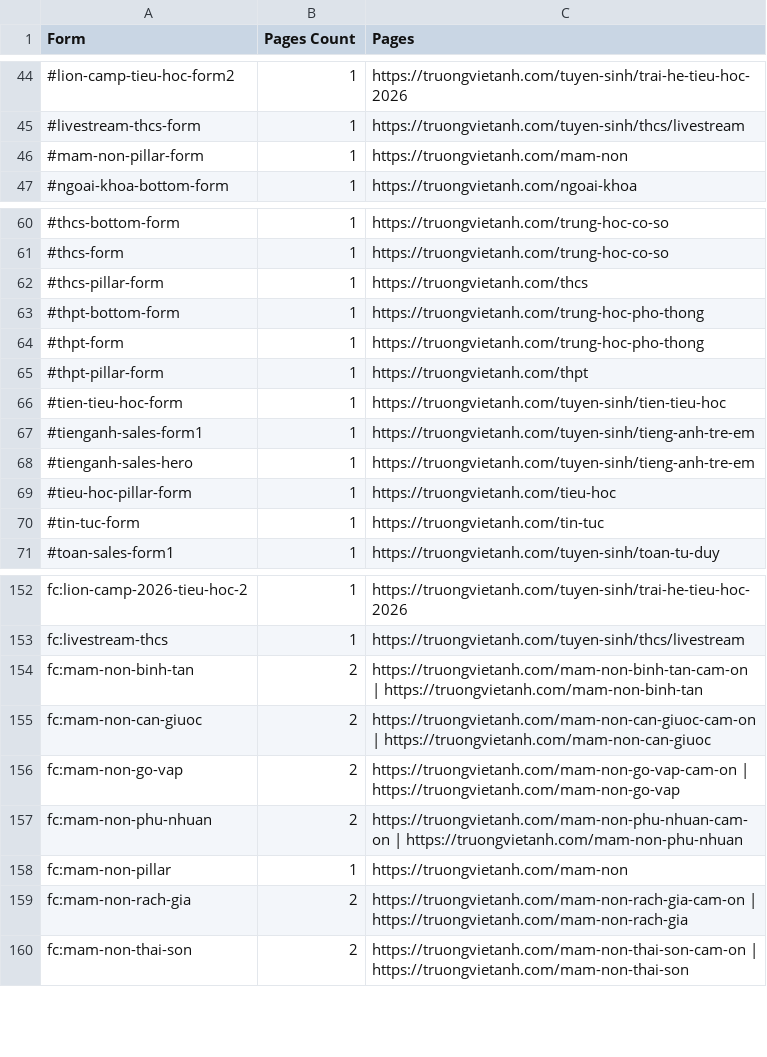
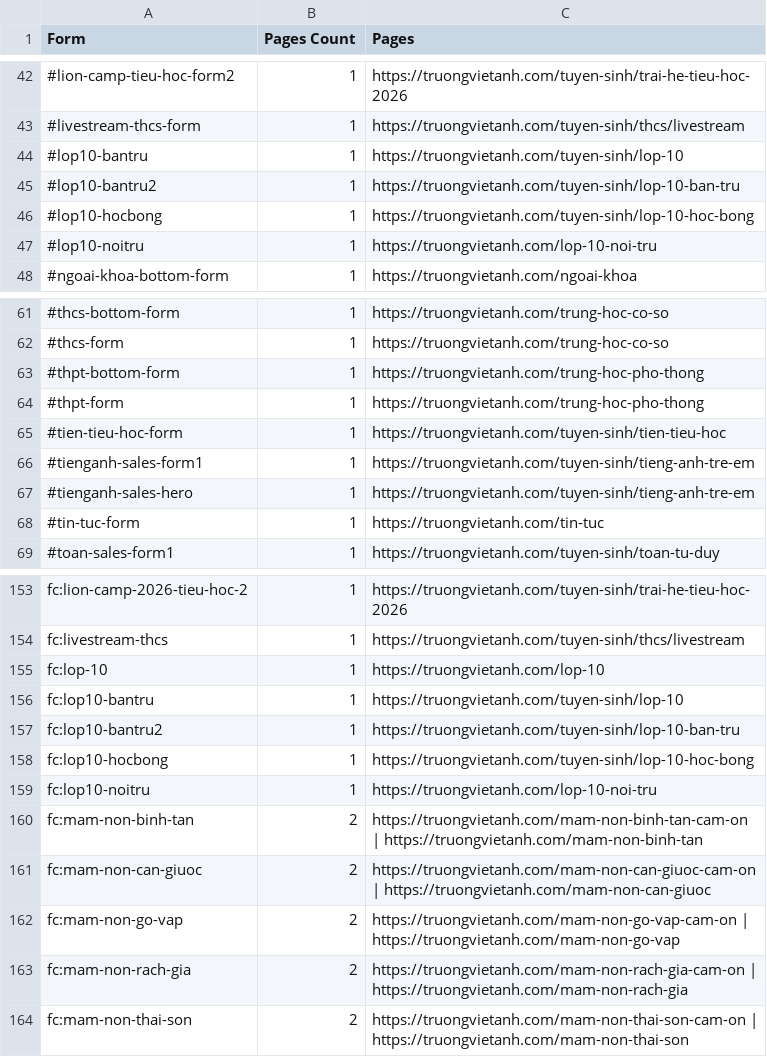
Before and after one commit to hoangthuynguyen/truongvietanh.com, a CSV file: public/sitemap-forms.csv, drawn as a sheet; only a part is shown, gaps mark what is left out; the diff covers the shown part only.

```diff
--- a/public/sitemap-forms.csv
+++ b/public/sitemap-forms.csv
@@ -45,3 +43,6 @@ Form,Pages Count,Pages
 #livestream-thcs-form,1,https://truongvietanh.com/tuyen-sinh/thcs/livestream
-#mam-non-pillar-form,1,https://truongvietanh.com/mam-non
+#lop10-bantru,1,https://truongvietanh.com/tuyen-sinh/lop-10
+#lop10-bantru2,1,https://truongvietanh.com/tuyen-sinh/lop-10-ban-tru
+#lop10-hocbong,1,https://truongvietanh.com/tuyen-sinh/lop-10-hoc-bong
+#lop10-noitru,1,https://truongvietanh.com/lop-10-noi-tru
 #ngoai-khoa-bottom-form,1,https://truongvietanh.com/ngoai-khoa
@@ -61,6 +62,4 @@ Form,Pages Count,Pages
 #thcs-form,1,https://truongvietanh.com/trung-hoc-co-so
-#thcs-pillar-form,1,https://truongvietanh.com/thcs
 #thpt-bottom-form,1,https://truongvietanh.com/trung-hoc-pho-thong
 #thpt-form,1,https://truongvietanh.com/trung-hoc-pho-thong
-#thpt-pillar-form,1,https://truongvietanh.com/thpt
 #tien-tieu-hoc-form,1,https://truongvietanh.com/tuyen-sinh/tien-tieu-hoc
@@ -68,3 +67,2 @@ Form,Pages Count,Pages
 #tienganh-sales-hero,1,https://truongvietanh.com/tuyen-sinh/tieng-anh-tre-em
-#tieu-hoc-pillar-form,1,https://truongvietanh.com/tieu-hoc
 #tin-tuc-form,1,https://truongvietanh.com/tin-tuc
@@ -153,2 +154,7 @@ fc:lion-camp-2026-tieu-hoc-2,1,https://truongvietanh.com/tuyen-sinh/trai-he-tieu
 fc:livestream-thcs,1,https://truongvietanh.com/tuyen-sinh/thcs/livestream
+fc:lop-10,1,https://truongvietanh.com/lop-10
+fc:lop10-bantru,1,https://truongvietanh.com/tuyen-sinh/lop-10
+fc:lop10-bantru2,1,https://truongvietanh.com/tuyen-sinh/lop-10-ban-tru
+fc:lop10-hocbong,1,https://truongvietanh.com/tuyen-sinh/lop-10-hoc-bong
+fc:lop10-noitru,1,https://truongvietanh.com/lop-10-noi-tru
 fc:mam-non-binh-tan,2,https://truongvietanh.com/mam-non-binh-tan-cam-on | https://truongvietanh.com/mam-non-binh-tan
@@ -156,4 +162,2 @@ fc:mam-non-can-giuoc,2,https://truongvietanh.com/mam-non-can-giuoc-cam-on | http
 fc:mam-non-go-vap,2,https://truongvietanh.com/mam-non-go-vap-cam-on | https://truongvietanh.com/mam-non-go-vap
-fc:mam-non-phu-nhuan,2,https://truongvietanh.com/mam-non-phu-nhuan-cam-on | https://truongvietanh.com/mam-non-phu-nhuan
-fc:mam-non-pillar,1,https://truongvietanh.com/mam-non
 fc:mam-non-rach-gia,2,https://truongvietanh.com/mam-non-rach-gia-cam-on | https://truongvietanh.com/mam-non-rach-gia
```
Also changed, not shown: 5 added rows, 3 removed rows and 10 edited cells elsewhere in this file, public/sitemap-templates.csv, 2 other files.
